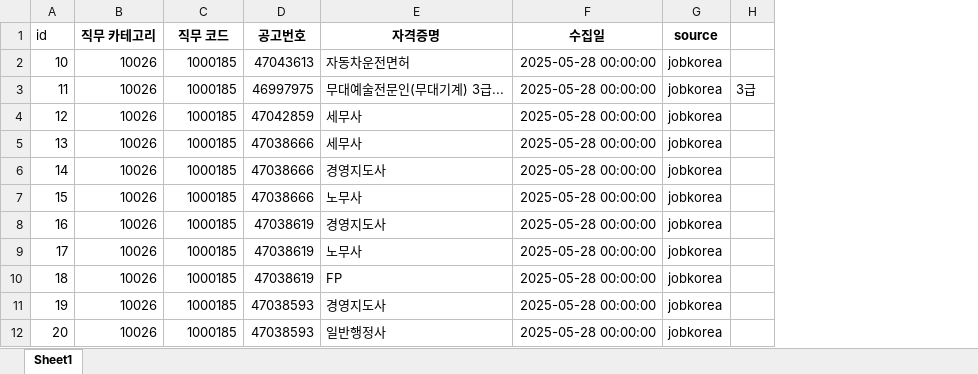
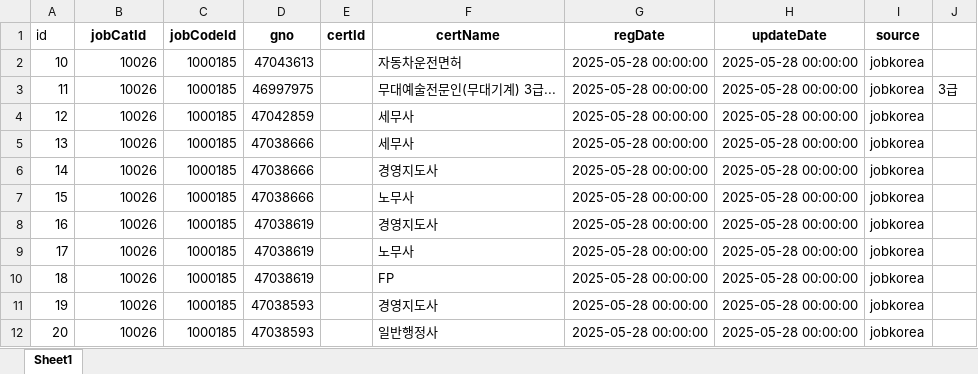
Before and after one commit to yunzivv/project_crawling_25_05, an Excel workbook: job-db.xlsx, sheet Sheet1, drawn as a sheet; only a part is shown; values as stored, in another font and other column widths than the file's, no borders; addresses are those after the commit; the diff names each change by its address in the sheet, - before the commit and + after, or states it on an @@ line.

```diff
--- a/job-db.xlsx (sheet Sheet1)
+++ b/job-db.xlsx (sheet Sheet1)
+column E (certId), empty
+column H (updateDate), rows 2-12: all 2025-05-28 00:00:00
-B1: 직무 카테고리
+B1: jobCatId
-C1: 직무 코드
+C1: jobCodeId
-D1: 공고번호
+D1: gno
-F1: 자격증명
+F1: certName
-G1: 수집일
+G1: regDate
```
Also changed, not shown: jobkorea_requirements.xlsx, national_cert.xlsx, 5 other files.
